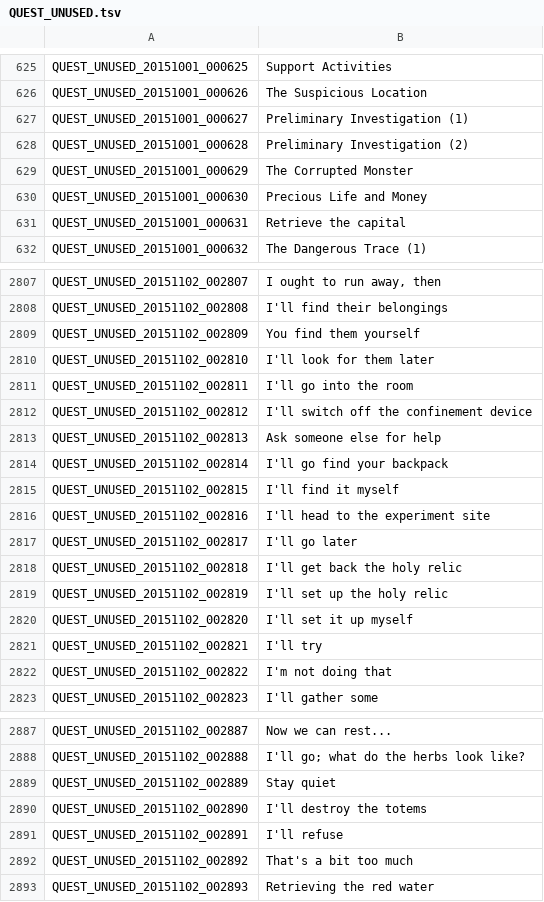
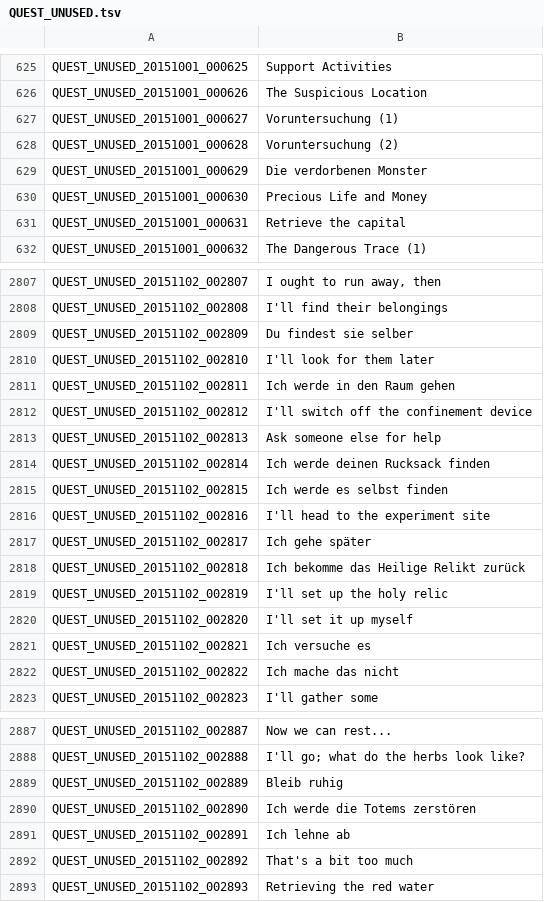
Before and after one commit to Triky313/TreeOfSavior-GermanTranslation, a TSV file: QUEST_UNUSED.tsv, drawn as a sheet; only a part is shown, gaps mark what is left out; the diff covers the shown part only.

```diff
--- a/QUEST_UNUSED.tsv
+++ b/QUEST_UNUSED.tsv
@@ -626,5 +626,5 @@ QUEST_UNUSED_20151001_000625	Support Activities
 QUEST_UNUSED_20151001_000626	The Suspicious Location
-QUEST_UNUSED_20151001_000627	Preliminary Investigation (1)
-QUEST_UNUSED_20151001_000628	Preliminary Investigation (2)
-QUEST_UNUSED_20151001_000629	The Corrupted Monster
+QUEST_UNUSED_20151001_000627	Voruntersuchung (1)
+QUEST_UNUSED_20151001_000628	Voruntersuchung (2)
+QUEST_UNUSED_20151001_000629	Die verdorbenen Monster
 QUEST_UNUSED_20151001_000630	Precious Life and Money
@@ -2808,16 +2808,16 @@ QUEST_UNUSED_20151102_002807	I ought to run away, then
 QUEST_UNUSED_20151102_002808	I'll find their belongings
-QUEST_UNUSED_20151102_002809	You find them yourself
+QUEST_UNUSED_20151102_002809	Du findest sie selber
 QUEST_UNUSED_20151102_002810	I'll look for them later
-QUEST_UNUSED_20151102_002811	I'll go into the room
+QUEST_UNUSED_20151102_002811	Ich werde in den Raum gehen
 QUEST_UNUSED_20151102_002812	I'll switch off the confinement device
 QUEST_UNUSED_20151102_002813	Ask someone else for help
-QUEST_UNUSED_20151102_002814	I'll go find your backpack
-QUEST_UNUSED_20151102_002815	I'll find it myself
+QUEST_UNUSED_20151102_002814	Ich werde deinen Rucksack finden
+QUEST_UNUSED_20151102_002815	Ich werde es selbst finden
 QUEST_UNUSED_20151102_002816	I'll head to the experiment site
-QUEST_UNUSED_20151102_002817	I'll go later
-QUEST_UNUSED_20151102_002818	I'll get back the holy relic
+QUEST_UNUSED_20151102_002817	Ich gehe später
+QUEST_UNUSED_20151102_002818	Ich bekomme das Heilige Relikt zurück
 QUEST_UNUSED_20151102_002819	I'll set up the holy relic
 QUEST_UNUSED_20151102_002820	I'll set it up myself
-QUEST_UNUSED_20151102_002821	I'll try
-QUEST_UNUSED_20151102_002822	I'm not doing that
+QUEST_UNUSED_20151102_002821	Ich versuche es
+QUEST_UNUSED_20151102_002822	Ich mache das nicht
 QUEST_UNUSED_20151102_002823	I'll gather some
@@ -2888,5 +2888,5 @@ QUEST_UNUSED_20151102_002887	Now we can rest...
 QUEST_UNUSED_20151102_002888	I'll go; what do the herbs look like?
-QUEST_UNUSED_20151102_002889	Stay quiet
-QUEST_UNUSED_20151102_002890	I'll destroy the totems
-QUEST_UNUSED_20151102_002891	I'll refuse
+QUEST_UNUSED_20151102_002889	Bleib ruhig
+QUEST_UNUSED_20151102_002890	Ich werde die Totems zerstören
+QUEST_UNUSED_20151102_002891	Ich lehne ab
 QUEST_UNUSED_20151102_002892	That's a bit too much
```
Also changed, not shown: 32 edited cells elsewhere in this file, ITEM.tsv, 3 other files.
